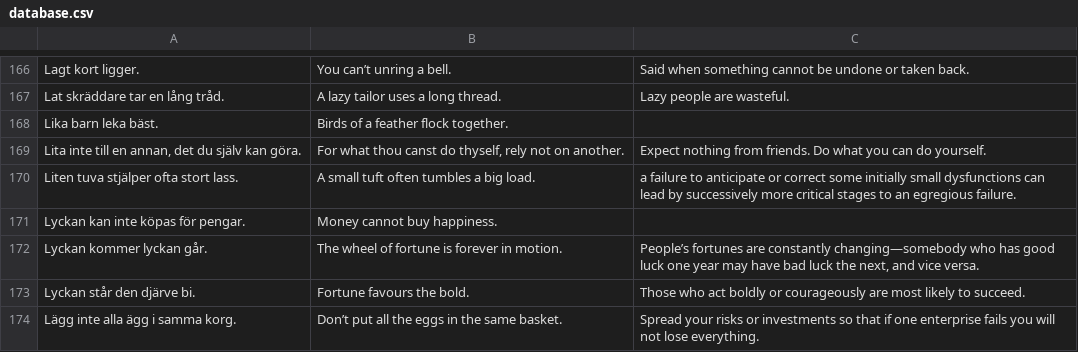
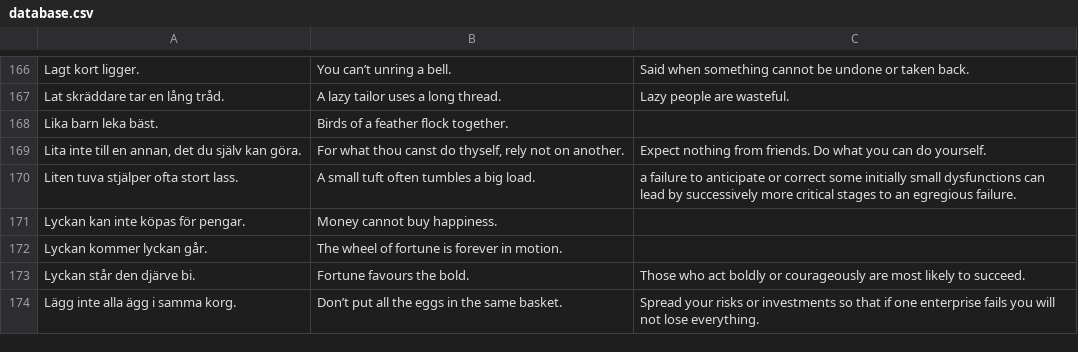
Before and after one commit to svenskan/database, a CSV file: proverbs/database.csv, drawn as a sheet; only a part is shown, gaps mark what is left out.

Commit message:
Update the database

```diff
--- a/proverbs/database.csv
+++ b/proverbs/database.csv
@@ -171,3 +171,3 @@ Liten tuva stjälper ofta stort lass.,A small tuft often tumbles a big load.,a f
 Lyckan kan inte köpas för pengar.,Money cannot buy happiness.,
-Lyckan kommer lyckan går.,The wheel of fortune is forever in motion.,"People’s fortunes are constantly changing—somebody who has good luck one year may have bad luck the next, and vice versa. "
+Lyckan kommer lyckan går.,The wheel of fortune is forever in motion.,
 Lyckan står den djärve bi.,Fortune favours the bold.,Those who act boldly or courageously are most likely to succeed.
```
Also changed, not shown: 1 other file.
